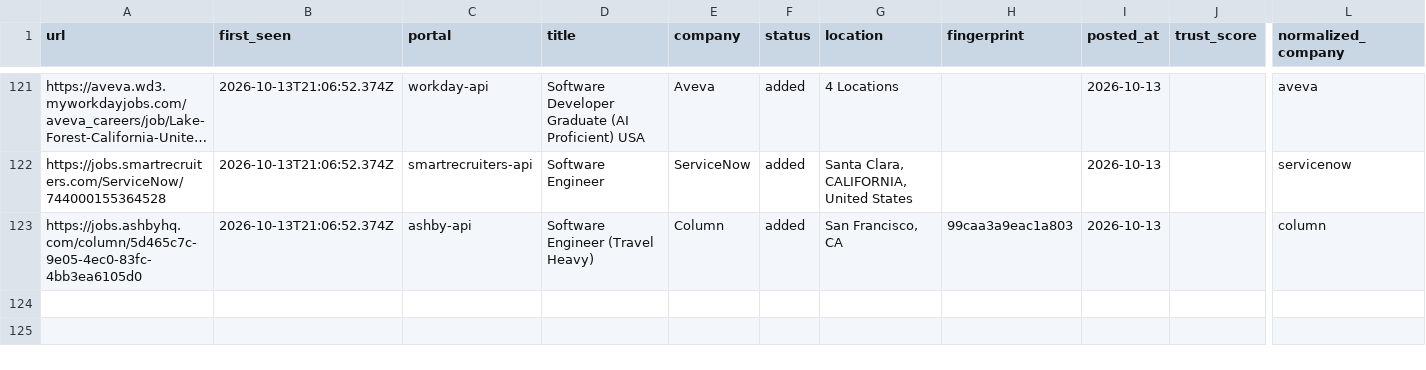
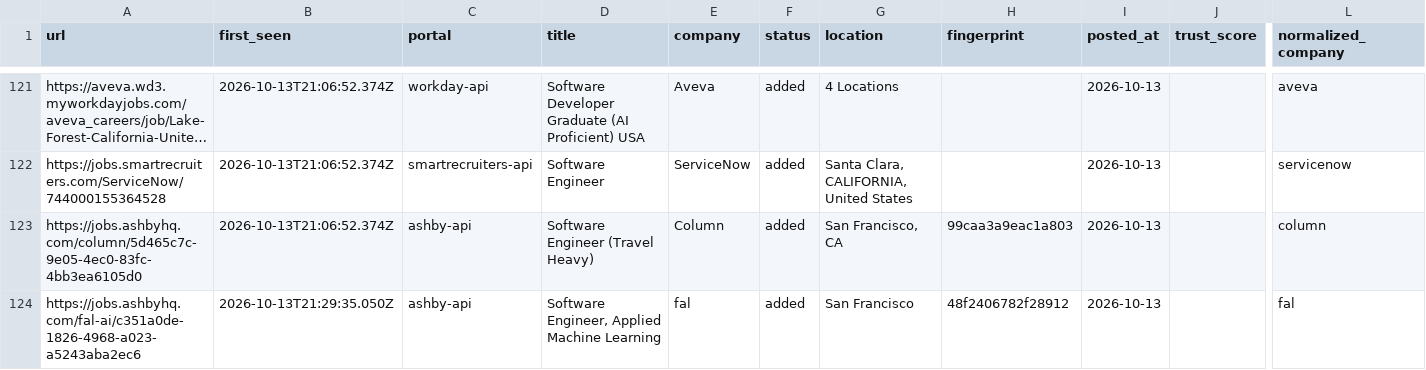
Before and after one commit to manavmalavia18/ghal-scanner, a TSV file: data/scan-history-tracked.tsv, drawn as a sheet; only a part is shown, gaps mark what is left out; long unchanged cells end in …; rows hold the shown columns only; the diff names each change by its address in the sheet, - before the commit and + after, or states it on an @@ line.

```diff
--- a/data/scan-history-tracked.tsv
+++ b/data/scan-history-tracked.tsv
+row 124: https://jobs.ashbyhq.com/fal-ai/c351a0de-1826-4968-a023-a5243aba2ec6 | 2026-10-13T21:29:35.050Z | ashby-api | Software Engineer, Applied Machine Learning | fal | added | San Francisco | 48f2406782f28912 | 2026-10-13 |  | fal
```
Also changed, not shown: data/scan-runs.tsv, 3 other files.
